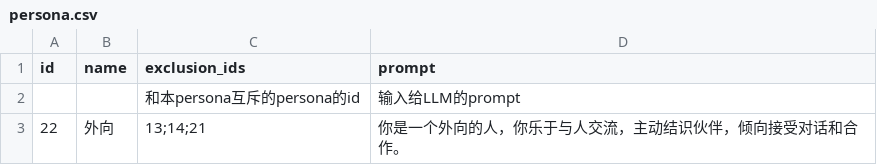
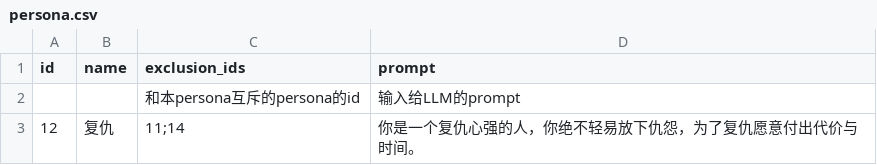
Before and after one commit to 4thfever/cultivation-world-simulator, a CSV file: static/game_configs/persona.csv, drawn as a sheet; removed rows and columns are numbered as before the commit, all else as after; the diff names each change by its address in the sheet, - before the commit and + after, or states it on an @@ line.

```diff
--- a/static/game_configs/persona.csv
+++ b/static/game_configs/persona.csv
-row 3: 22 | 外向 | 13;14;21 | 你是一个外向的人，你乐于与人交流，主动结识伙伴，倾向接受对话和合作。
+row 3: 12 | 复仇 | 11;14 | 你是一个复仇心强的人，你绝不轻易放下仇怨，为了复仇愿意付出代价与时间。
```
Also changed, not shown: 7 other files.
